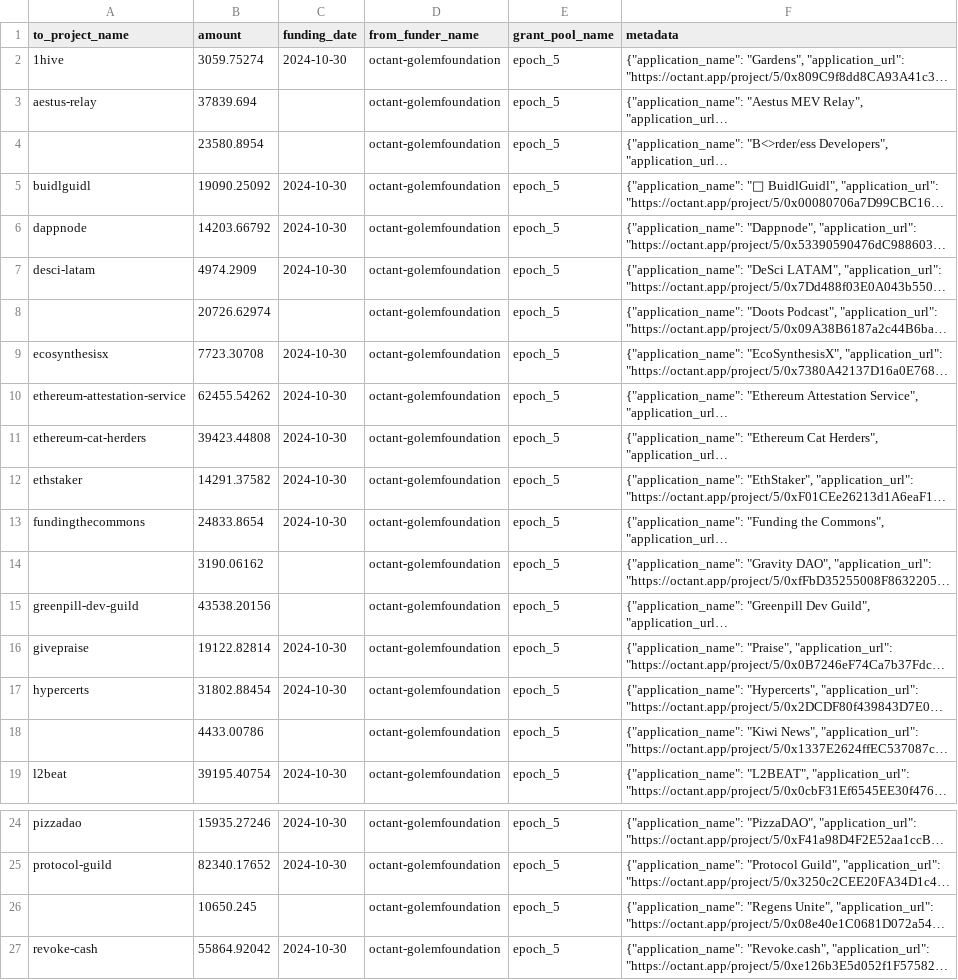
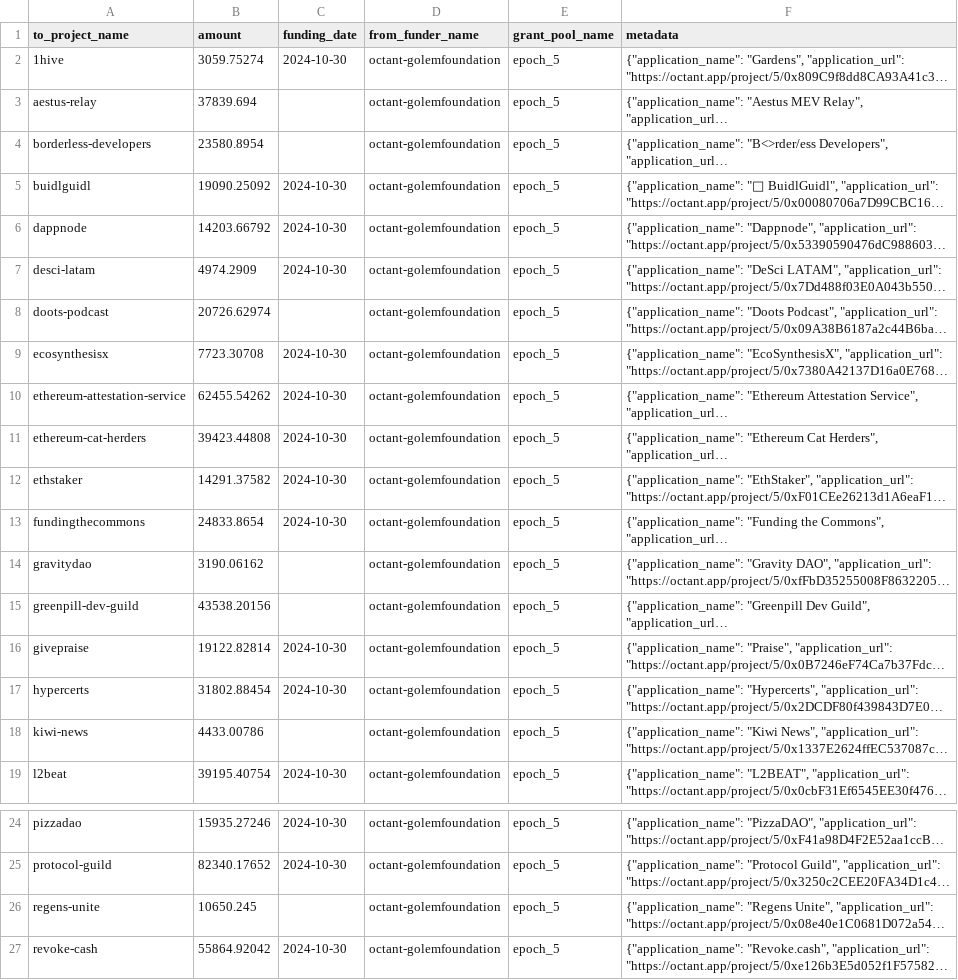
Before and after one commit to opensource-observer/oss-funding, a CSV file: data/funders/octant-golemfoundation/uploads/epoch_5.csv, drawn as a sheet; only a part is shown, gaps mark what is left out; long unchanged cells end in …; the diff names each change by its address in the sheet, - before the commit and + after, or states it on an @@ line.

Commit message:
Update epoch_5.csv

```diff
--- a/data/funders/octant-golemfoundation/uploads/epoch_5.csv
+++ b/data/funders/octant-golemfoundation/uploads/epoch_5.csv
-A4 (to_project_name): (empty)
+A4 (to_project_name): borderless-developers
-A8 (to_project_name): (empty)
+A8 (to_project_name): doots-podcast
-A14 (to_project_name): (empty)
+A14 (to_project_name): gravitydao
-A18 (to_project_name): (empty)
+A18 (to_project_name): kiwi-news
-A26 (to_project_name): (empty)
+A26 (to_project_name): regens-unite
```
